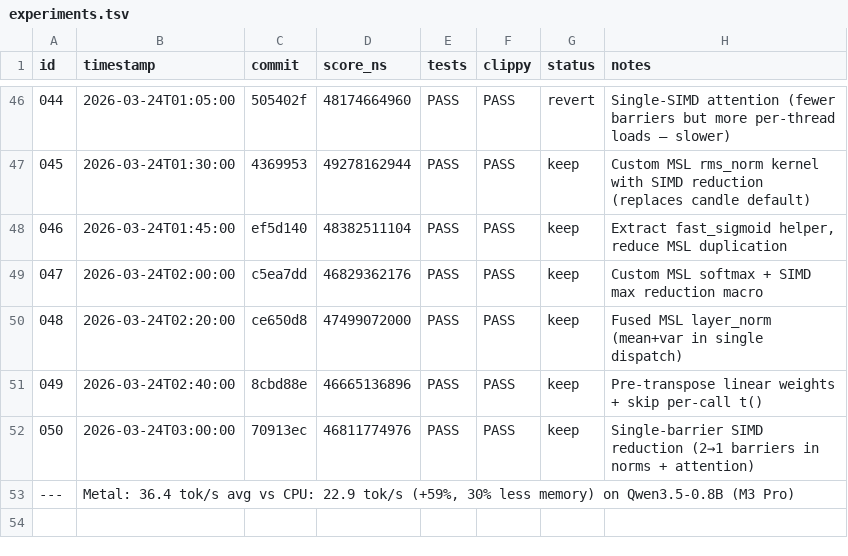
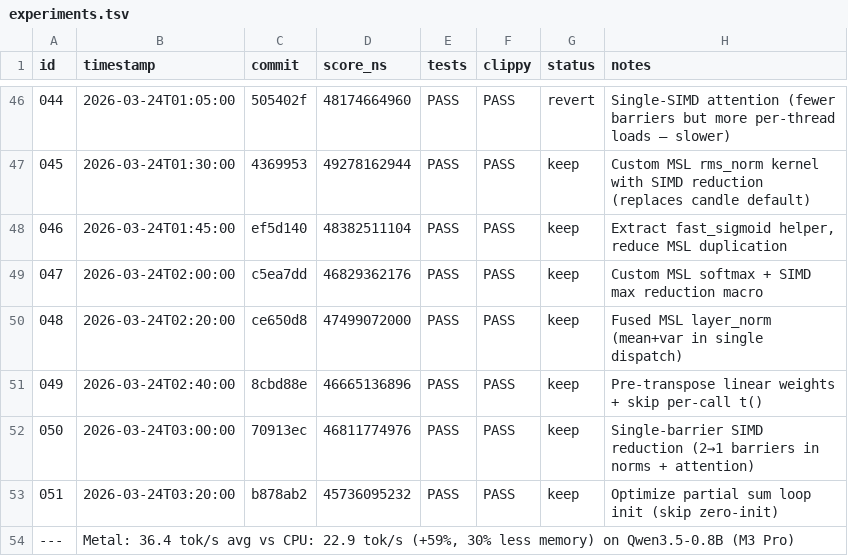
Before and after one commit to evilsocket/cake, a TSV file: autoresearch/backends/metal/experiments.tsv, drawn as a sheet; only a part is shown, gaps mark what is left out.

Commit message:
record experiment 051

```diff
--- a/autoresearch/backends/metal/experiments.tsv
+++ b/autoresearch/backends/metal/experiments.tsv
@@ -52,2 +52,3 @@ id	timestamp	commit	score_ns	tests	clippy	status	notes
 050	2026-03-24T03:00:00	70913ec	46811774976	PASS	PASS	keep	Single-barrier SIMD reduction (2→1 barriers in norms + attention)
+051	2026-03-24T03:20:00	b878ab2	45736095232	PASS	PASS	keep	Optimize partial sum loop init (skip zero-init)
 ---	Metal: 36.4 tok/s avg vs CPU: 22.9 tok/s (+59%, 30% less memory) on Qwen3.5-0.8B (M3 Pro)
```
